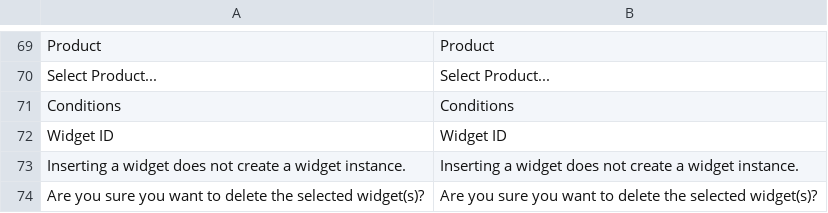
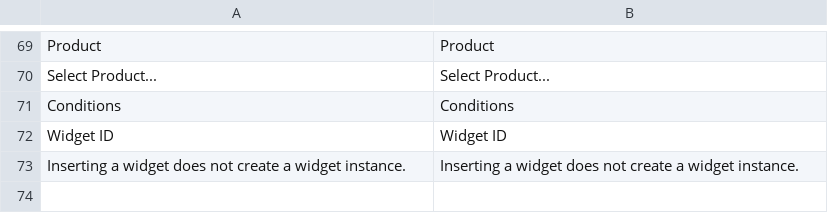
Before and after one commit to magenxcommerce/module-widget, a CSV file: i18n/en_US.csv, drawn as a sheet; only a part is shown, gaps mark what is left out.

```diff
--- a/i18n/en_US.csv
+++ b/i18n/en_US.csv
@@ -73,2 +73 @@ Conditions,Conditions
 "Inserting a widget does not create a widget instance.","Inserting a widget does not create a widget instance."
-"Are you sure you want to delete the selected widget(s)?","Are you sure you want to delete the selected widget(s)?"
```
Also changed, not shown: 51 other files.
